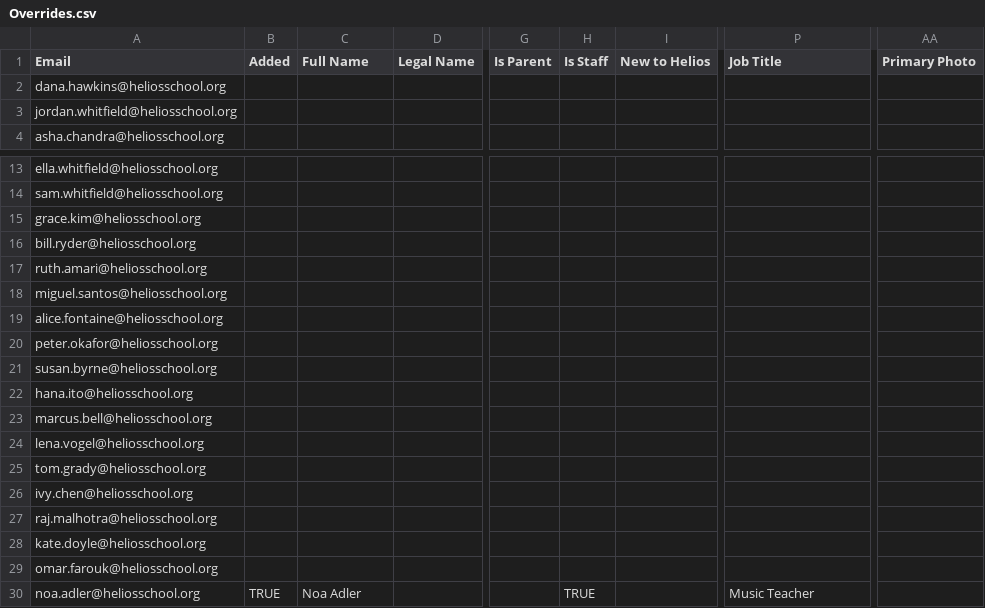
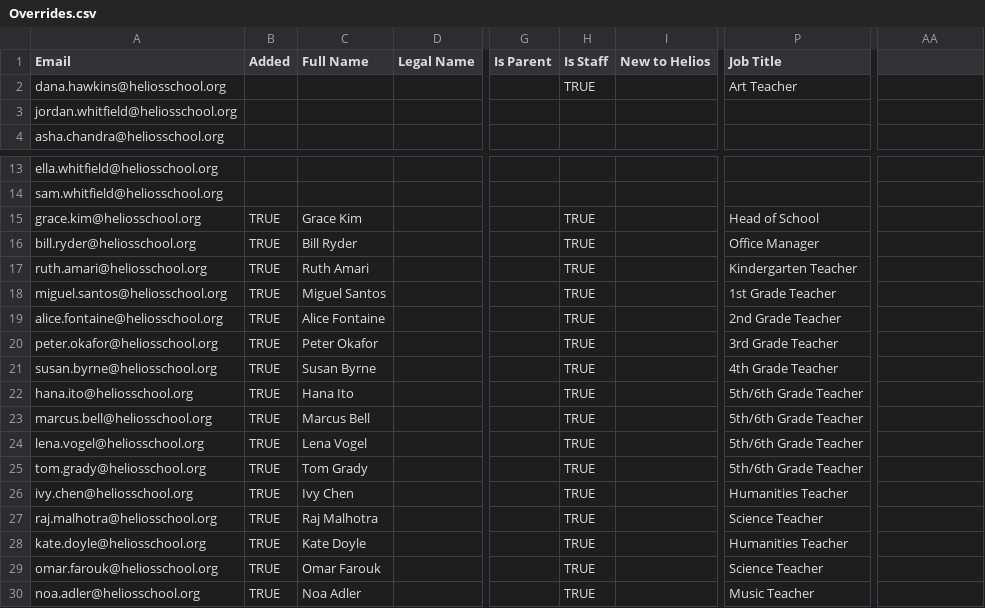
Before and after one commit to heliosian/heliosian, a CSV file: sampledata/directory/Overrides.csv, drawn as a sheet; only a part is shown, gaps mark what is left out; the diff covers the shown part only; the diff names each change by its address in the sheet, - before the commit and + after, or states it on an @@ line.

Commit message:
Revert the Veracross staff import, photo, and sheet tooling changes

```diff
--- a/sampledata/directory/Overrides.csv
+++ b/sampledata/directory/Overrides.csv
-AA1: Primary Photo
+AA1: (empty)
-H2 (Is Staff): (empty)
+H2 (Is Staff): TRUE
-P2 (Job Title): (empty)
+P2 (Job Title): Art Teacher
-B15:B29 (Added): (empty)
+B15:B29 (Added): TRUE
-C15 (Full Name): (empty)
+C15 (Full Name): Grace Kim
-H15:H29 (Is Staff): (empty)
+H15:H29 (Is Staff): TRUE
-P15 (Job Title): (empty)
+P15 (Job Title): Head of School
-C16 (Full Name): (empty)
+C16 (Full Name): Bill Ryder
-P16 (Job Title): (empty)
+P16 (Job Title): Office Manager
-C17 (Full Name): (empty)
+C17 (Full Name): Ruth Amari
-P17 (Job Title): (empty)
+P17 (Job Title): Kindergarten Teacher
-C18 (Full Name): (empty)
+C18 (Full Name): Miguel Santos
-P18 (Job Title): (empty)
+P18 (Job Title): 1st Grade Teacher
-C19 (Full Name): (empty)
+C19 (Full Name): Alice Fontaine
-P19 (Job Title): (empty)
+P19 (Job Title): 2nd Grade Teacher
-C20 (Full Name): (empty)
+C20 (Full Name): Peter Okafor
-P20 (Job Title): (empty)
+P20 (Job Title): 3rd Grade Teacher
-C21 (Full Name): (empty)
+C21 (Full Name): Susan Byrne
-P21 (Job Title): (empty)
+P21 (Job Title): 4th Grade Teacher
-C22 (Full Name): (empty)
+C22 (Full Name): Hana Ito
-P22:P25 (Job Title): (empty)
+P22:P25 (Job Title): 5th/6th Grade Teacher
-C23 (Full Name): (empty)
+C23 (Full Name): Marcus Bell
-C24 (Full Name): (empty)
+C24 (Full Name): Lena Vogel
-C25 (Full Name): (empty)
+C25 (Full Name): Tom Grady
-C26 (Full Name): (empty)
+C26 (Full Name): Ivy Chen
-P26 (Job Title): (empty)
+P26 (Job Title): Humanities Teacher
-C27 (Full Name): (empty)
+C27 (Full Name): Raj Malhotra
-P27 (Job Title): (empty)
+P27 (Job Title): Science Teacher
-C28 (Full Name): (empty)
+C28 (Full Name): Kate Doyle
-P28 (Job Title): (empty)
+P28 (Job Title): Humanities Teacher
-C29 (Full Name): (empty)
+C29 (Full Name): Omar Farouk
-P29 (Job Title): (empty)
+P29 (Job Title): Science Teacher
```
Also changed, not shown: 4 edited cells elsewhere in this file, sampledata/directory/Change Log.csv, sampledata/directory/Veracross Import.csv, 15 other files.
